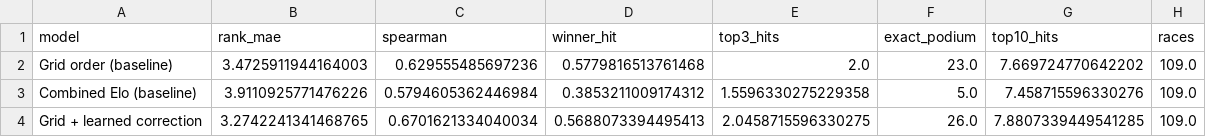
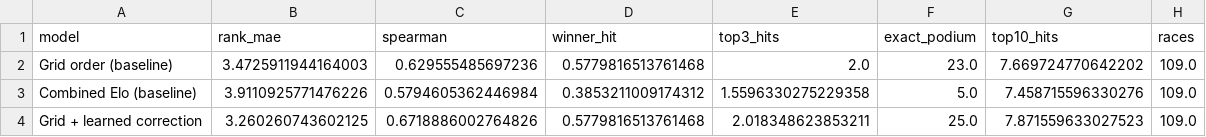
Before and after one commit to Devansh23007/F1-Prediction, a CSV file: reports/backtest_summary_all.csv, drawn as a sheet.

```diff
--- a/reports/backtest_summary_all.csv
+++ b/reports/backtest_summary_all.csv
@@ -3,2 +3,2 @@ Grid order (baseline),3.4725911944164003,0.629555485697236,0.5779816513761468,2.
 Combined Elo (baseline),3.9110925771476226,0.5794605362446984,0.3853211009174312,1.5596330275229358,5.0,7.458715596330276,109.0
-Grid + learned correction,3.2742241341468765,0.6701621334040034,0.5688073394495413,2.0458715596330275,26.0,7.8807339449541285,109.0
+Grid + learned correction,3.260260743602125,0.6718886002764826,0.5779816513761468,2.018348623853211,25.0,7.871559633027523,109.0
```
Also changed, not shown: reports/backtest_per_race.csv, reports/backtest_predictions.csv, 11 other files.
